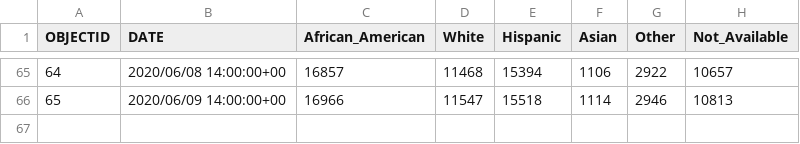
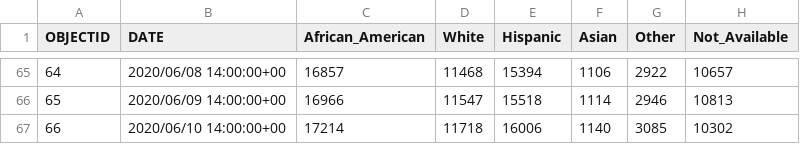
Before and after one commit to jepoirrier/MD-coronavirus, a CSV file: data/races-cases.csv, drawn as a sheet; only a part is shown, gaps mark what is left out.

Commit message:
(m) race code update
Ran the code -> data & figures updated

```diff
--- a/data/races-cases.csv
+++ b/data/races-cases.csv
@@ -66 +66,2 @@
 65,2020/06/09 14:00:00+00,16966,11547,15518,1114,2946,10813
+66,2020/06/10 14:00:00+00,17214,11718,16006,1140,3085,10302
```
Also changed, not shown: data/races-deaths.csv, 4 other files.
